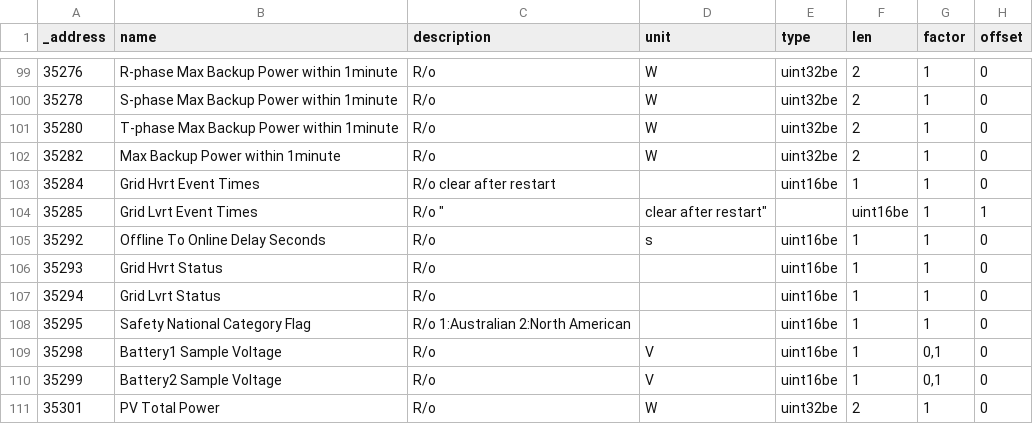
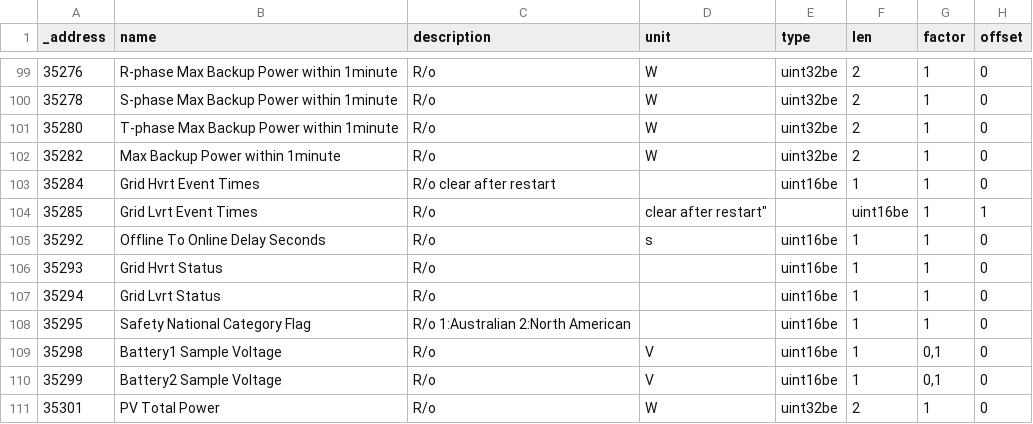
Before and after one commit to ioBroker/modbus-templates, a TSV file: PV-Wechselrichter/GoodWe/Modbus Protokol für Energy Storage Inverter/1 Hybrid Inverter Series/35100-35369 Inverter Operation Data (Seite 37-50).tsv, drawn as a sheet; only a part is shown, gaps mark what is left out; the diff names each change by its address in the sheet, - before the commit and + after, or states it on an @@ line.

Commit message:
Update 35100-35369 Inverter Operation Data (Seite 37-50).tsv

```diff
--- a/PV-Wechselrichter/GoodWe/Modbus Protokol für Energy Storage Inverter/1 Hybrid Inverter Series/35100-35369 Inverter Operation Data (Seite 37-50).tsv
+++ b/PV-Wechselrichter/GoodWe/Modbus Protokol für Energy Storage Inverter/1 Hybrid Inverter Series/35100-35369 Inverter Operation Data (Seite 37-50).tsv
-C104 (description): R/o "
+C104 (description): R/o
```
